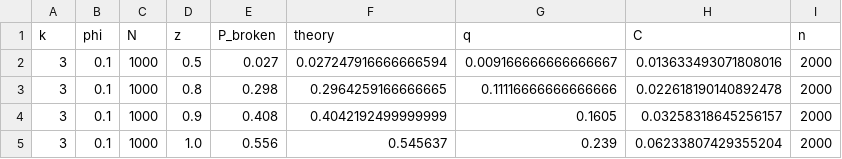
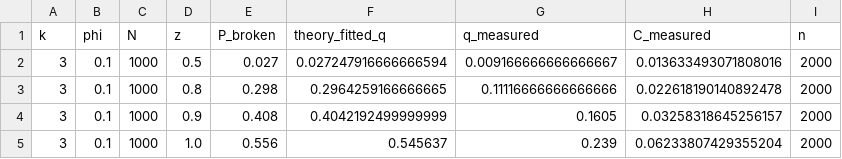
Before and after one commit to galenwilkerson/functional-percolation-theory, a CSV file: summaries/ssb/sb2_pbroken.csv, drawn as a sheet; only a part is shown.

```diff
--- a/summaries/ssb/sb2_pbroken.csv
+++ b/summaries/ssb/sb2_pbroken.csv
@@ -1,2 +1,2 @@
-k,phi,N,z,P_broken,theory,q,C,n
+k,phi,N,z,P_broken,theory_fitted_q,q_measured,C_measured,n
 3,0.1,1000,0.5,0.027,0.027247916666666594,0.009166666666666667,0.013633493071808016,2000
```
Also changed, not shown: summaries/ssb/sb1_symmetry.csv, summaries/ssb/sb2_anisotropy.csv, 16 other files.
